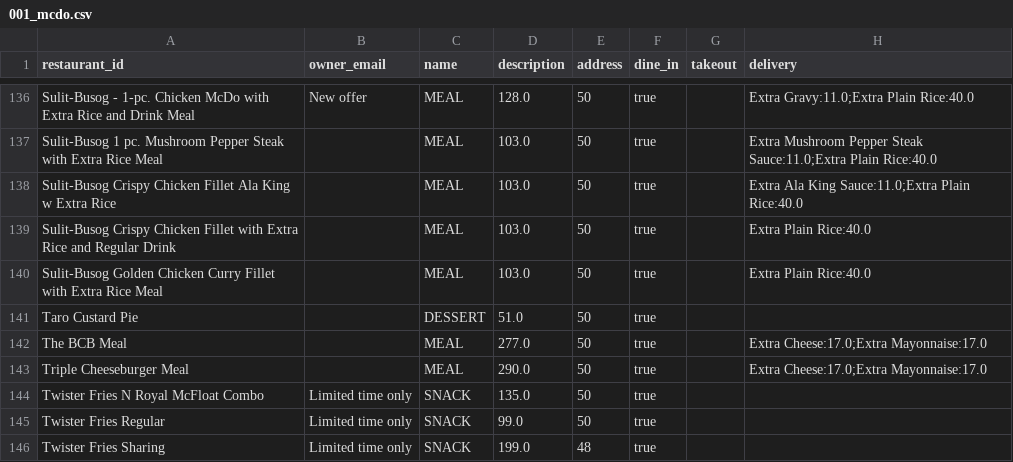
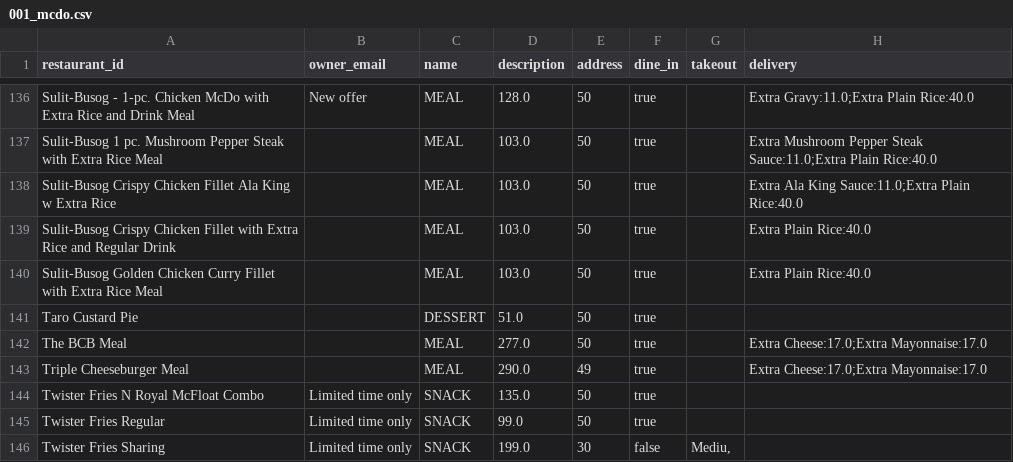
Before and after one commit to alexiabungay/LBYCPDS_Project_FoodBitesOrderingSystem, a CSV file: src/data/001_mcdo.csv, drawn as a sheet; only a part is shown, gaps mark what is left out.

```diff
--- a/src/data/001_mcdo.csv
+++ b/src/data/001_mcdo.csv
@@ -142,5 +142,5 @@ Taro Custard Pie,,DESSERT,51.0,50,true,,
 The BCB Meal,,MEAL,277.0,50,true,,Extra Cheese:17.0;Extra Mayonnaise:17.0
-Triple Cheeseburger Meal,,MEAL,290.0,50,true,,Extra Cheese:17.0;Extra Mayonnaise:17.0
+Triple Cheeseburger Meal,,MEAL,290.0,49,true,,Extra Cheese:17.0;Extra Mayonnaise:17.0
 Twister Fries N Royal McFloat Combo,Limited time only,SNACK,135.0,50,true,,
 Twister Fries Regular,Limited time only,SNACK,99.0,50,true,,
-Twister Fries Sharing,Limited time only,SNACK,199.0,48,true,,
+Twister Fries Sharing,Limited time only,SNACK,199.0,30,false,"Mediu,",
```
Also changed, not shown: src/data/002_jollibee.csv, src/data/records/order_items.csv, 3 other files.
